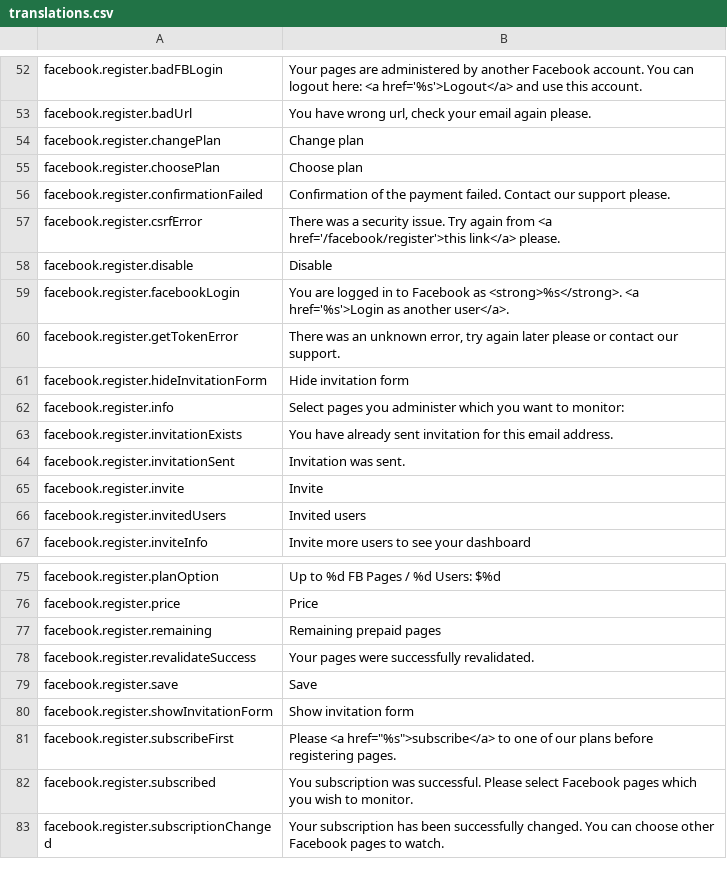
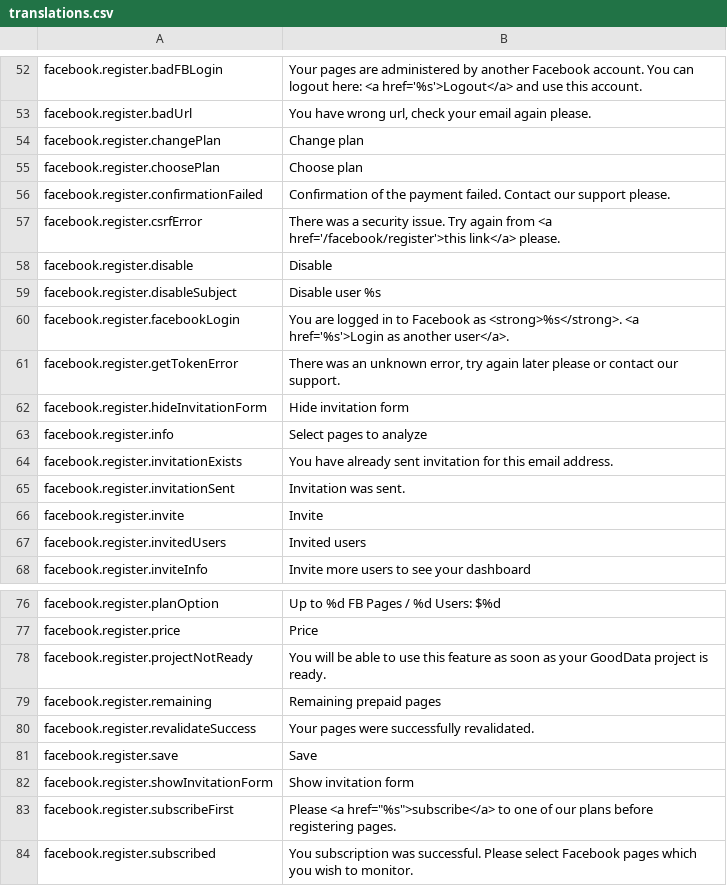
Before and after one commit to keboola/bi-facebook-fans, a CSV file: application/languages/en/translations.csv, drawn as a sheet; only a part is shown, gaps mark what is left out; the shorter side is filled out with more unchanged rows.

Commit message:
Texts changes + user deactivation by Zendesk

```diff
--- a/application/languages/en/translations.csv
+++ b/application/languages/en/translations.csv
@@ -58,2 +58,3 @@ facebook.register.csrfError;There was a security issue. Try again from <a href='
 facebook.register.disable;Disable
+facebook.register.disableSubject;Disable user %s
 facebook.register.facebookLogin;You are logged in to Facebook as <strong>%s</strong>. <a href='%s'>Login as another user</a>.
@@ -61,3 +62,3 @@ facebook.register.getTokenError;There was an unknown error, try again later plea
 facebook.register.hideInvitationForm;Hide invitation form
-facebook.register.info;Select pages you administer which you want to monitor:
+facebook.register.info;Select pages to analyze
 facebook.register.invitationExists;You have already sent invitation for this email address.
@@ -76,2 +77,3 @@ facebook.register.planOption;Up to %d FB Pages / %d Users: $%d
 facebook.register.price;Price
+facebook.register.projectNotReady;You will be able to use this feature as soon as your GoodData project is ready.
 facebook.register.remaining;Remaining prepaid pages
```
Also changed, not shown: 6 other files.
